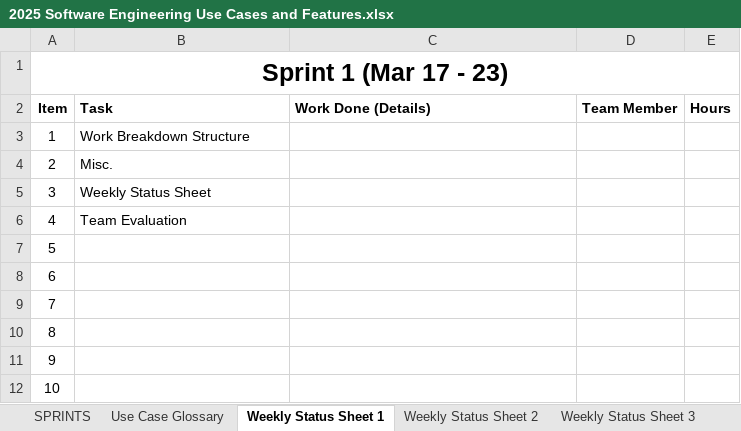
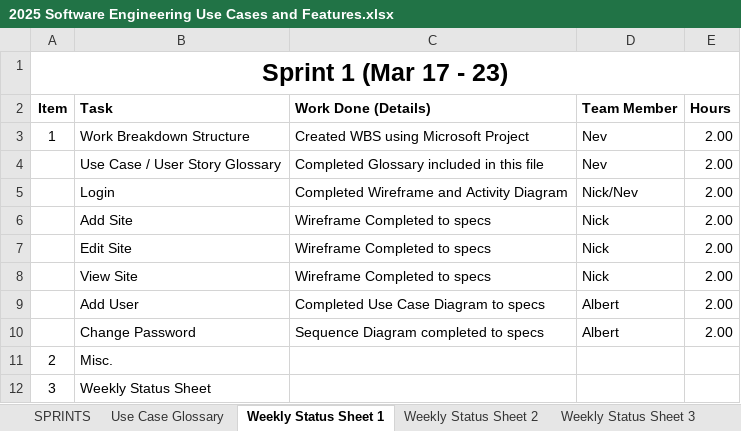
Before and after one commit to AlbertGStanica/SoftwareEngineeringGroupProject, an Excel workbook: Week 1/2025 Software Engineering Use Cases and Features.xlsx, sheet Weekly Status Sheet 1, drawn as a sheet; only a part is shown; the shorter side is filled out with more unchanged rows; values as stored, in another font and other column widths than the file's, no borders; removed rows and columns are numbered as before the commit, all else as after; the diff names each change by its address in the sheet, - before the commit and + after, or states it on an @@ line.

```diff
--- a/Week 1/2025 Software Engineering Use Cases and Features.xlsx (sheet Weekly Status Sheet 1)
+++ b/Week 1/2025 Software Engineering Use Cases and Features.xlsx (sheet Weekly Status Sheet 1)
-row 3: 1 | Work Breakdown Structure
+row 3: 1 | Work Breakdown Structure | Created WBS using Microsoft Project | Nev | 2.00
+row 4:  | Use Case / User Story Glossary | Completed Glossary included in this file | Nev | 2.00
+row 5:  | Login | Completed Wireframe and Activity Diagram | Nick/Nev | 2.00
+row 6:  | Add Site | Wireframe Completed to specs | Nick | 2.00
+row 7:  | Edit Site | Wireframe Completed to specs | Nick | 2.00
+row 8:  | View Site | Wireframe Completed to specs | Nick | 2.00
+row 9:  | Add User | Completed Use Case Diagram to specs | Albert | 2.00
+row 10:  | Change Password | Sequence Diagram completed to specs | Albert | 2.00
```
Also changed, not shown: sheet Use Case Glossary, sheet SPRINTS, 1 other file.
